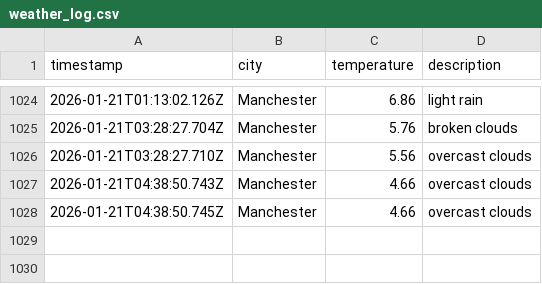
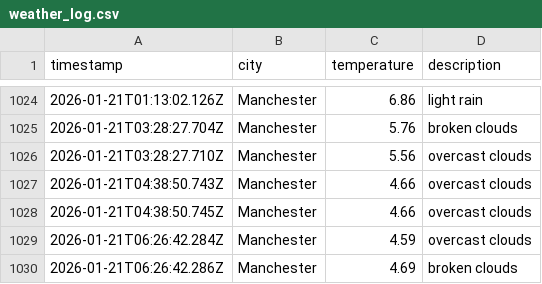
Before and after one commit to Maisie90/DataOps-weather, a CSV file: data/weather_log.csv, drawn as a sheet; only a part is shown, gaps mark what is left out.

```diff
--- a/data/weather_log.csv
+++ b/data/weather_log.csv
@@ -1028 +1028,3 @@ timestamp,city,temperature,description
 2026-01-21T04:38:50.745Z,Manchester,4.66,overcast clouds
+2026-01-21T06:26:42.284Z,Manchester,4.59,overcast clouds
+2026-01-21T06:26:42.286Z,Manchester,4.69,broken clouds
```
